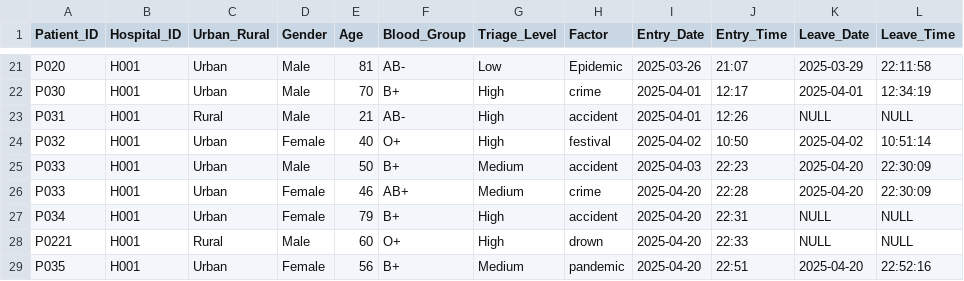
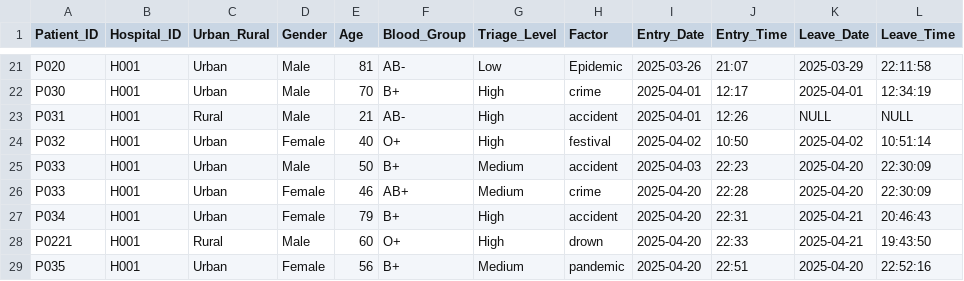
Before and after one commit to Gopika-3747/smart-er2, a CSV file: pat.csv, drawn as a sheet; only a part is shown, gaps mark what is left out.

```diff
--- a/pat.csv
+++ b/pat.csv
@@ -26,4 +26,4 @@ P033,H001,Urban,Male,50,B+,Medium,accident,2025-04-03,22:23,2025-04-20,22:30:09
 P033,H001,Urban,Female,46,AB+,Medium,crime,2025-04-20,22:28,2025-04-20,22:30:09
-P034,H001,Urban,Female,79,B+,High,accident,2025-04-20,22:31,NULL,NULL
-P0221,H001,Rural,Male,60,O+,High,drown,2025-04-20,22:33,NULL,NULL
+P034,H001,Urban,Female,79,B+,High,accident,2025-04-20,22:31,2025-04-21,20:46:43
+P0221,H001,Rural,Male,60,O+,High,drown,2025-04-20,22:33,2025-04-21,19:43:50
 P035,H001,Urban,Female,56,B+,Medium,pandemic,2025-04-20,22:51,2025-04-20,22:52:16
```
Also changed, not shown: list.csv, 4 other files.
